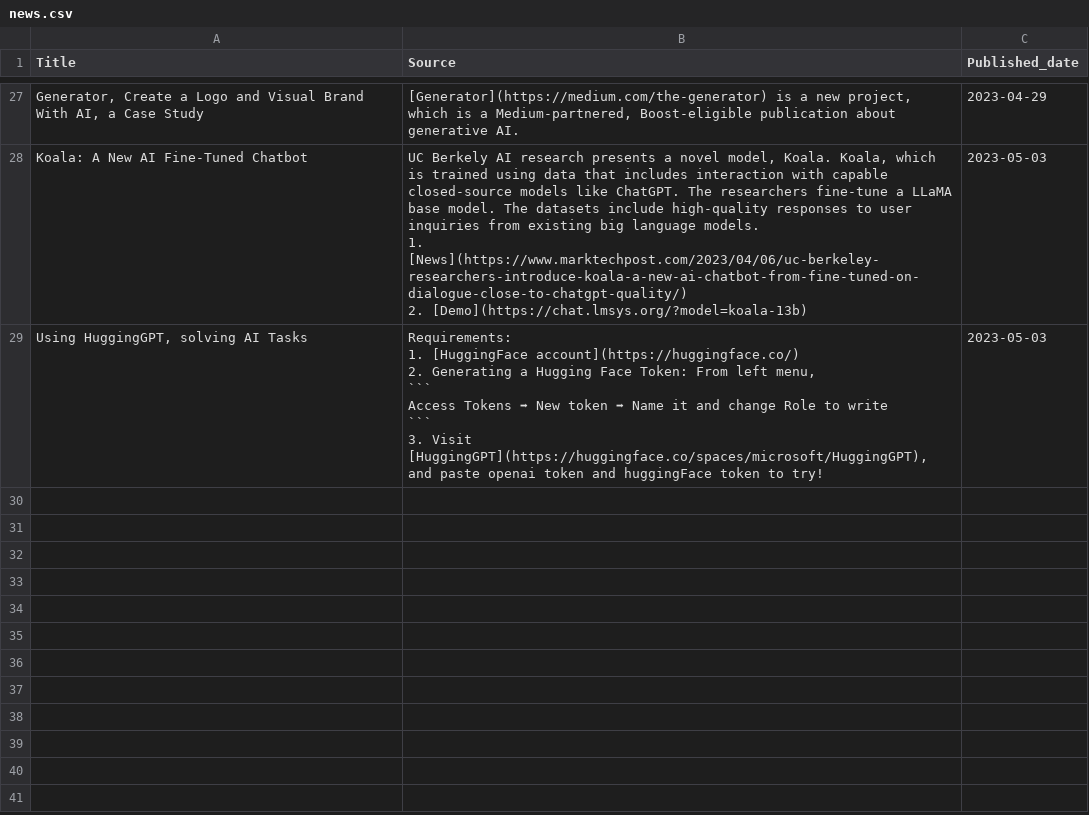
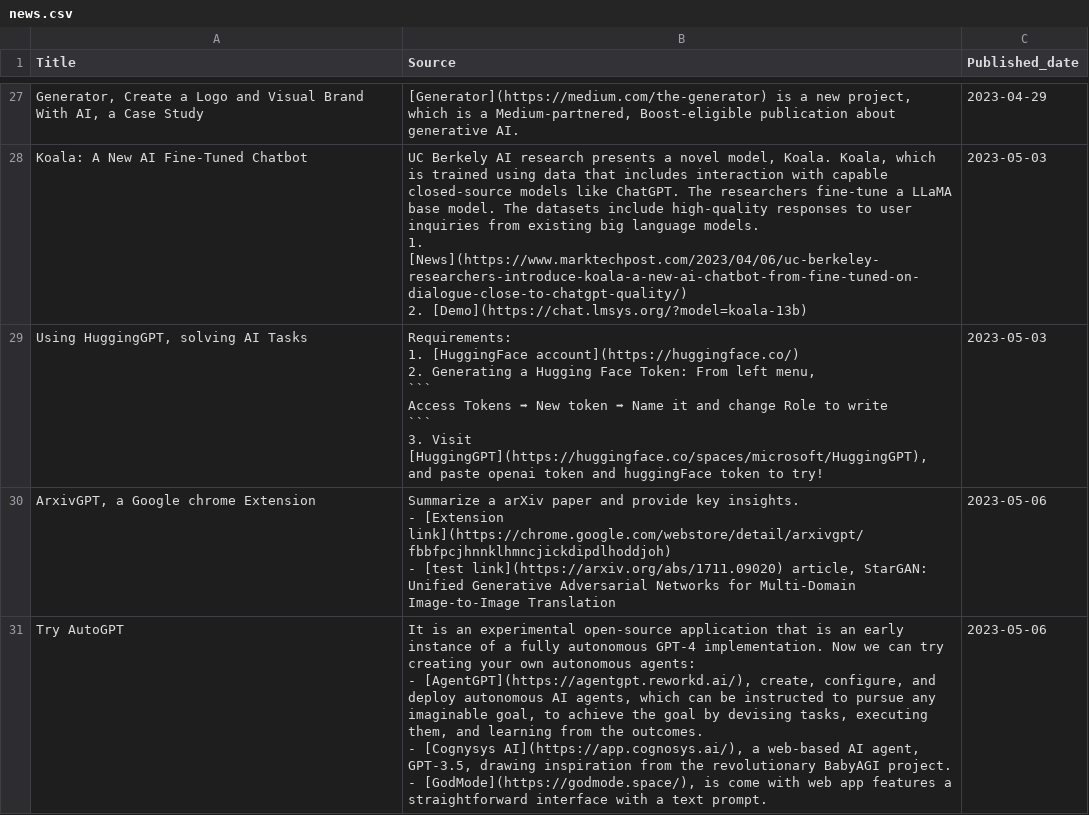
Before and after one commit to cchuang2009/streamlit-News-Forum, a CSV file: news.csv, drawn as a sheet; only a part is shown, gaps mark what is left out; ↵ is a line break in a cell; the diff names each change by its address in the sheet, - before the commit and + after, or states it on an @@ line.

Commit message:
news updated 5-6

```diff
--- a/news.csv
+++ b/news.csv
+row 30: ArxivGPT, a Google chrome Extension | Summarize a arXiv paper and provide key insights. ↵ - [Extension link](https://chrome.google.com/webstore/detail/arxivgpt/fbbfpcjhnnklhmncjickdipdlhoddjoh) ↵ - [test link](https://arxiv.org/abs/1711.09020) article, StarGAN: Unified Generative Adversarial Networks for Multi-Domain Image-to-Image Translation | 2023-05-06
+row 31: Try AutoGPT | It is an experimental open-source application that is an early instance of a fully autonomous GPT-4 implementation. Now we can try creating your own autonomous agents: ↵ - [AgentGPT](https://agentgpt.reworkd.ai/), create, configure, and deploy autonomous AI agents, which can be instructed to pursue any imaginable goal, to achieve the goal by devising tasks, executing them, and learning from the outcomes. ↵ - [Cognysys AI](https://app.cognosys.ai/), a web-based AI agent, GPT-3.5, drawing inspiration from the revolutionary BabyAGI project. ↵ - [GodMode](https://godmode.space/), is come with web app features a straightforward interface with a text prompt. | 2023-05-06
```
